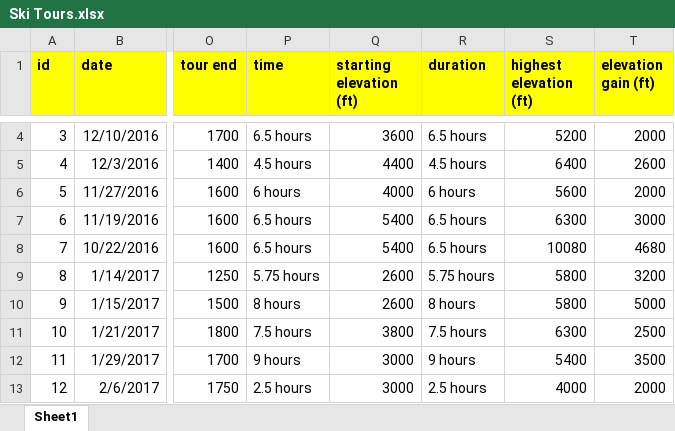
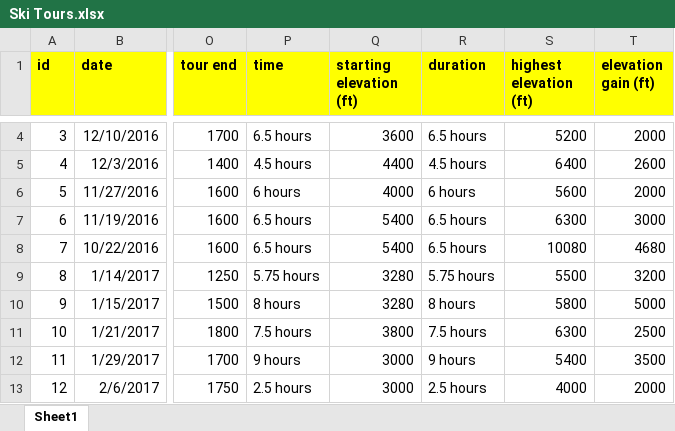
Before and after one commit to rhaefer/rhaefer.github.io, an Excel workbook: ski tours/Ski Tours.xlsx, sheet Sheet1, drawn as a sheet; only a part is shown, gaps mark what is left out; values as stored, in another font and other column widths than the file's, no borders; charts and pictures not drawn; the diff covers the shown part only; the diff names each change by its address in the sheet, - before the commit and + after, or states it on an @@ line.

```diff
--- a/ski tours/Ski Tours.xlsx (sheet Sheet1)
+++ b/ski tours/Ski Tours.xlsx (sheet Sheet1)
-Q9:Q10 (starting elevation (ft)): 2600
+Q9:Q10 (starting elevation (ft)): 3280
-S9 (highest elevation (ft)): 5800
+S9 (highest elevation (ft)): 5500
```
Also changed, not shown: 1 added row and 7 edited cells elsewhere in this sheet, 9 other files.
